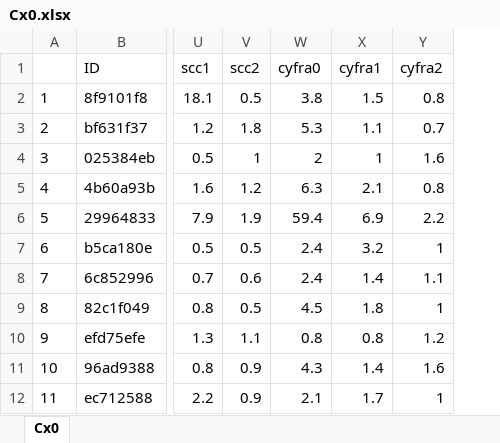
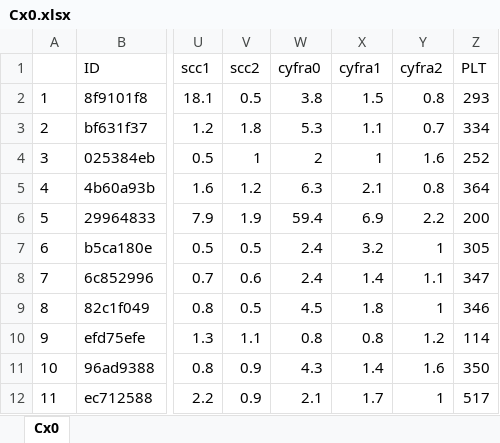
Before and after one commit to oyeoncho/scc_ag, an Excel workbook: Cx0.xlsx, sheet Cx0, drawn as a sheet; only a part is shown, gaps mark what is left out; values as stored, in another font and other column widths than the file's, no borders; the diff names each change by its address in the sheet, - before the commit and + after, or states it on an @@ line.

```diff
--- a/Cx0.xlsx (sheet Cx0)
+++ b/Cx0.xlsx (sheet Cx0)
+column Z (PLT), rows 2-12: 293 | 334 | 252 | 364 | 200 | 305 | 347 | 346 | 114 | 350 | 517
```
Also changed, not shown: 2 other files.
